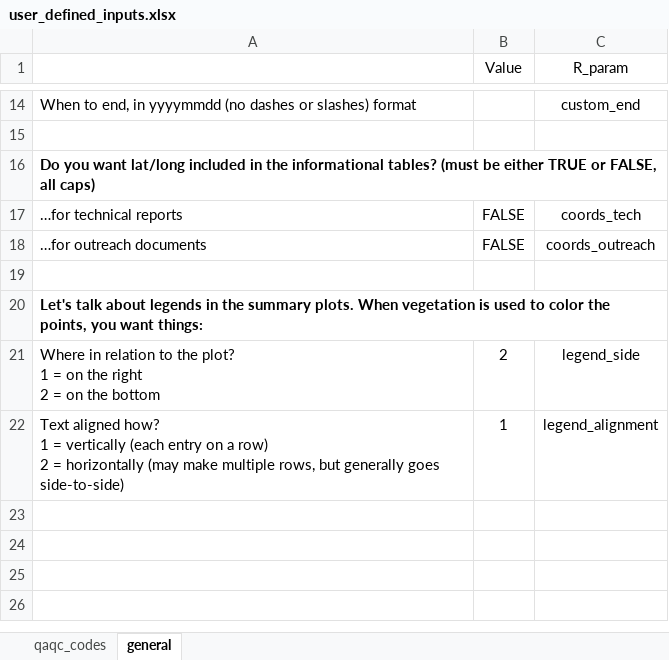
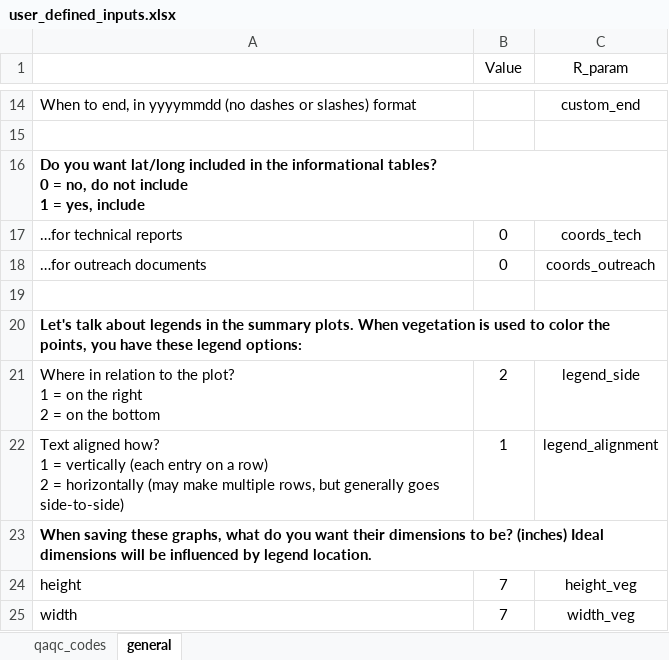
Before and after one commit to swmpkim/SETr_example_reserve_pkg, an Excel workbook: metadata/user_defined_inputs.xlsx, sheet general, drawn as a sheet; only a part is shown, gaps mark what is left out; values as stored, in another font and other column widths than the file's, no borders; ↵ is a line break in a cell; the diff names each change by its address in the sheet, - before the commit and + after, or states it on an @@ line.

```diff
--- a/metadata/user_defined_inputs.xlsx (sheet general)
+++ b/metadata/user_defined_inputs.xlsx (sheet general)
-A16: …informational tables? (must be either TRUE or FALSE, all caps)
+A16: …informational tables? ↵ 0 = no, do not include ↵ 1 = yes, include
-B17:B18 (Value): FALSE
+B17:B18 (Value): 0
-A20: …points, you want things:
+A20: …points, you have these legend options:
+row 23: When saving these graphs, what do you want their dimensions to be? (inches) Ideal dimensions will be influenced by legend location.
+row 24: height | 7 | height_veg
+row 25: width | 7 | width_veg
```
Also changed, not shown: metadata/gndset_metadata.xlsx, 54 other files.
